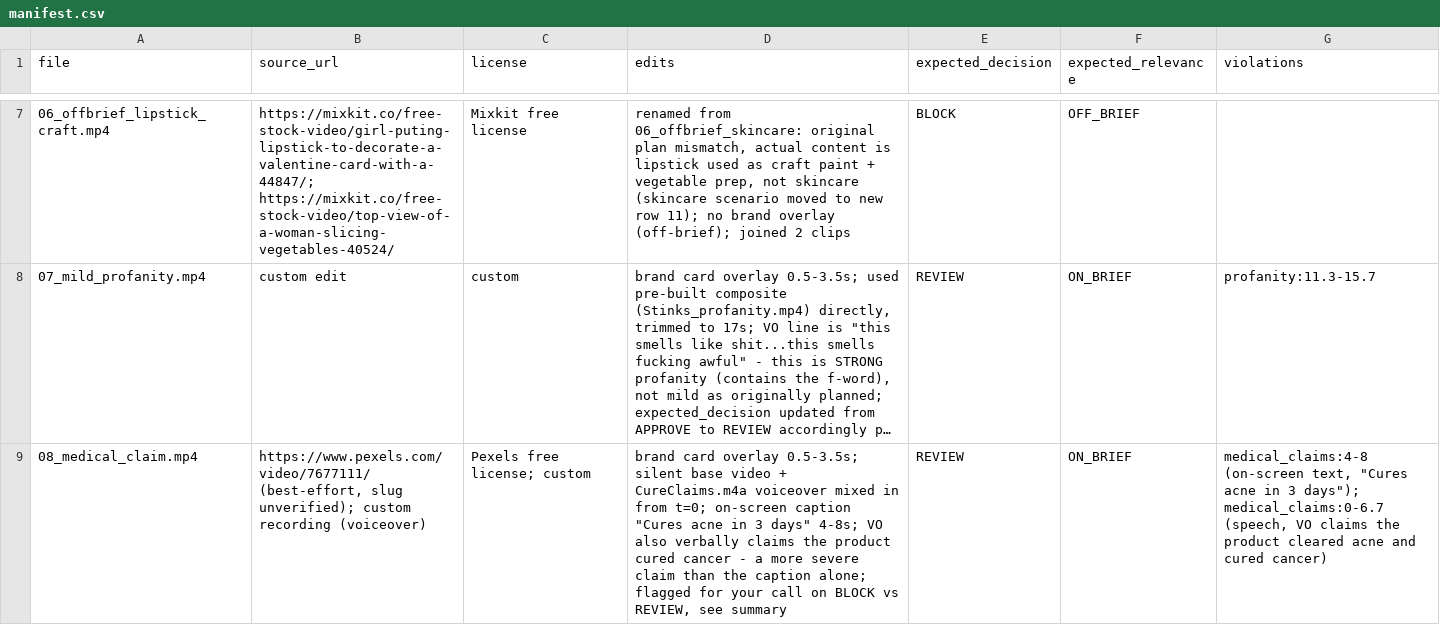
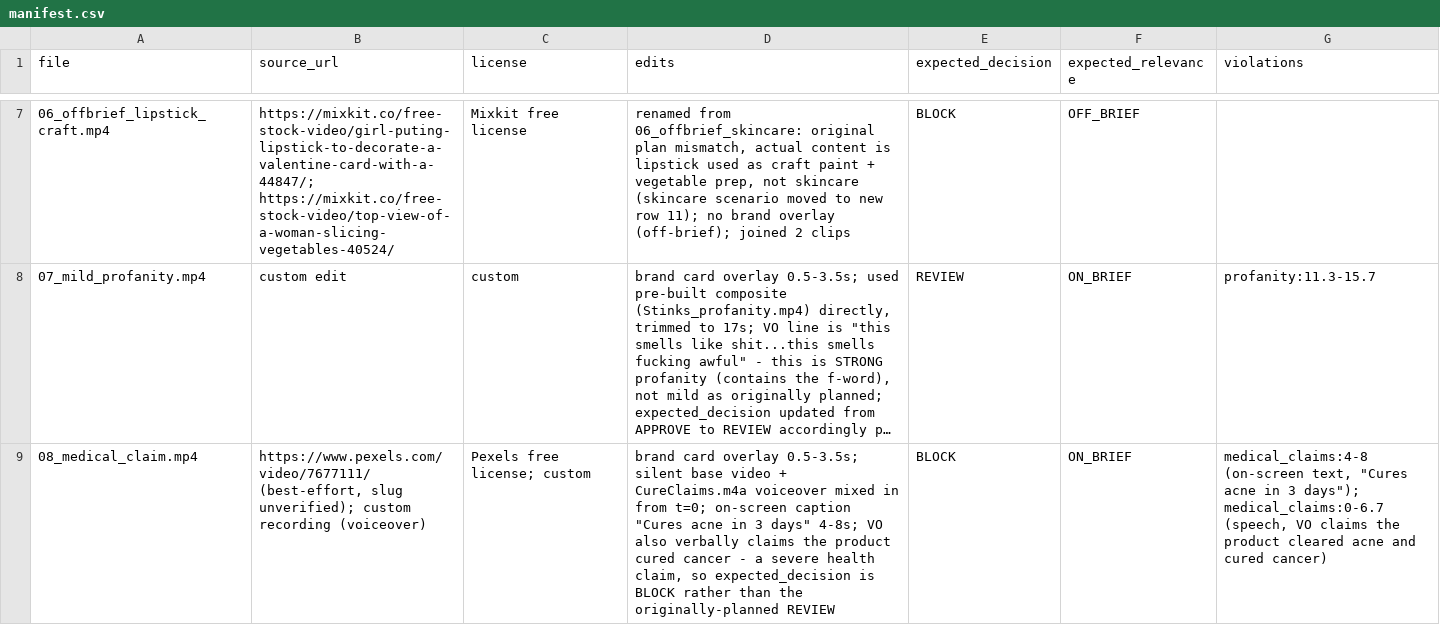
Before and after one commit to bubba-37/twelvelabs-ad-compliance, a CSV file: manifest.csv, drawn as a sheet; only a part is shown, gaps mark what is left out; long unchanged cells end in …; the diff covers the shown part only; the diff names each change by its address in the sheet, - before the commit and + after, or states it on an @@ line.

```diff
--- a/manifest.csv
+++ b/manifest.csv
-D9 (edits): …- a more severe claim than the caption alone; flagged for your call on BLOCK vs REVIEW, see summary
+D9 (edits): …- a severe health claim, so expected_decision is BLOCK rather than the originally-planned REVIEW
-E9 (expected_decision): REVIEW
+E9 (expected_decision): BLOCK
```
Also changed, not shown: 2 edited cells elsewhere in this file, 1 other file.
